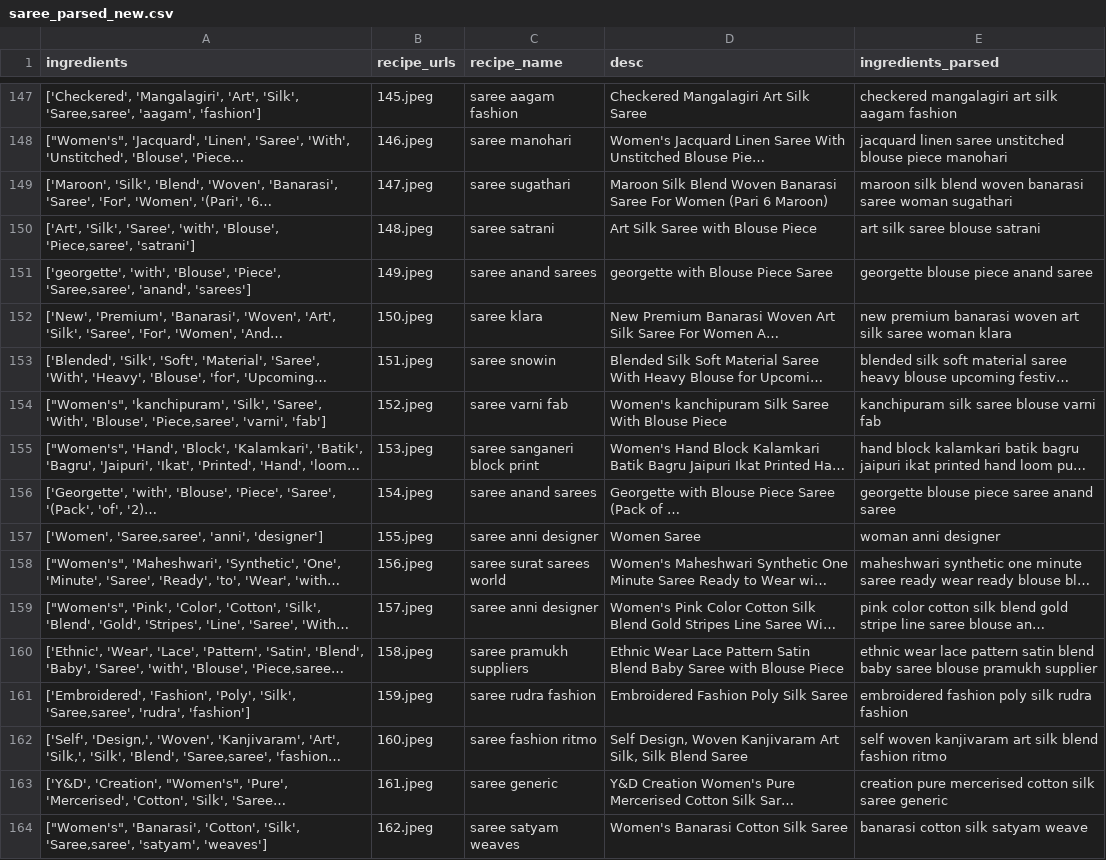
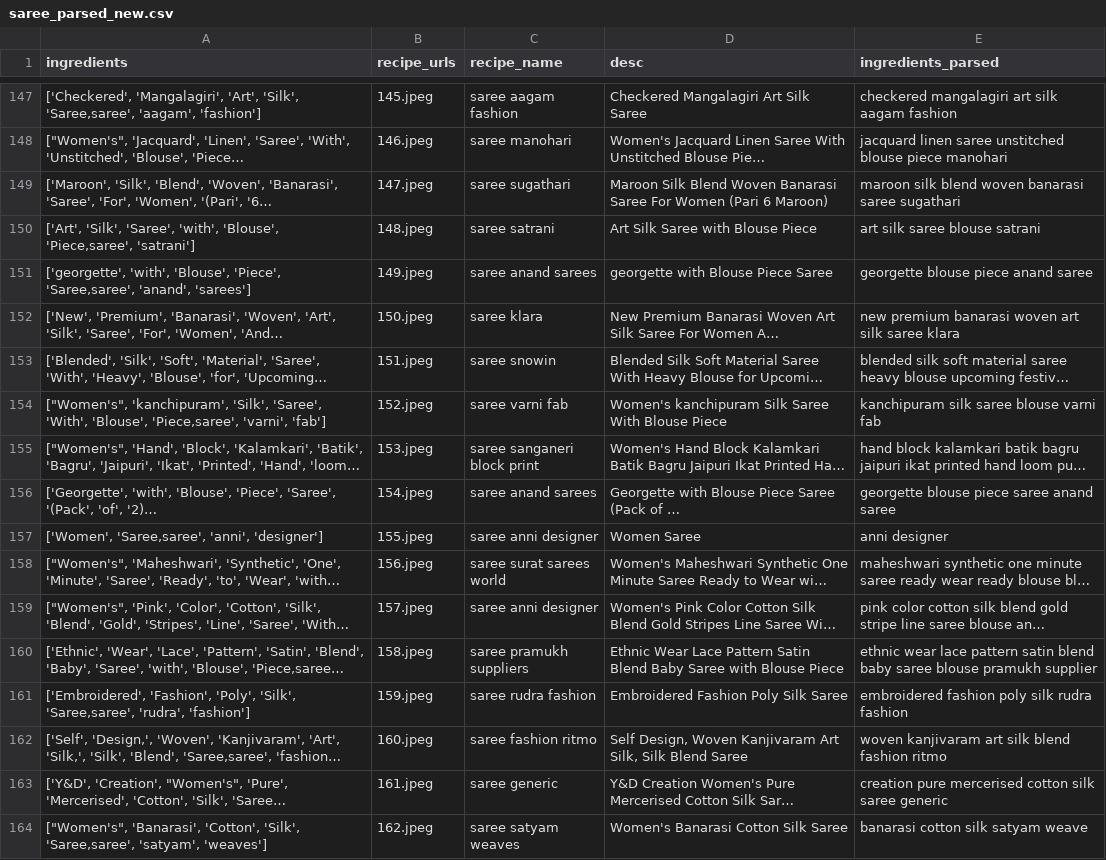
Before and after one commit to parkstreetventures/StylePari, a CSV file: data/saree_parsed_new.csv, drawn as a sheet; only a part is shown, gaps mark what is left out; long unchanged cells end in …; the diff covers the shown part only; the diff names each change by its address in the sheet, - before the commit and + after, or states it on an @@ line.

```diff
--- a/data/saree_parsed_new.csv
+++ b/data/saree_parsed_new.csv
-E149 (ingredients_parsed): …banarasi saree woman sugathari
+E149 (ingredients_parsed): …banarasi saree sugathari
-E152 (ingredients_parsed): …silk saree woman klara
+E152 (ingredients_parsed): …silk saree klara
-E157 (ingredients_parsed): woman anni designer
+E157 (ingredients_parsed): anni designer
-E162 (ingredients_parsed): self woven kanjivaram…
+E162 (ingredients_parsed): woven kanjivaram…
```
Also changed, not shown: 154 edited cells elsewhere in this file, 11 other files.
